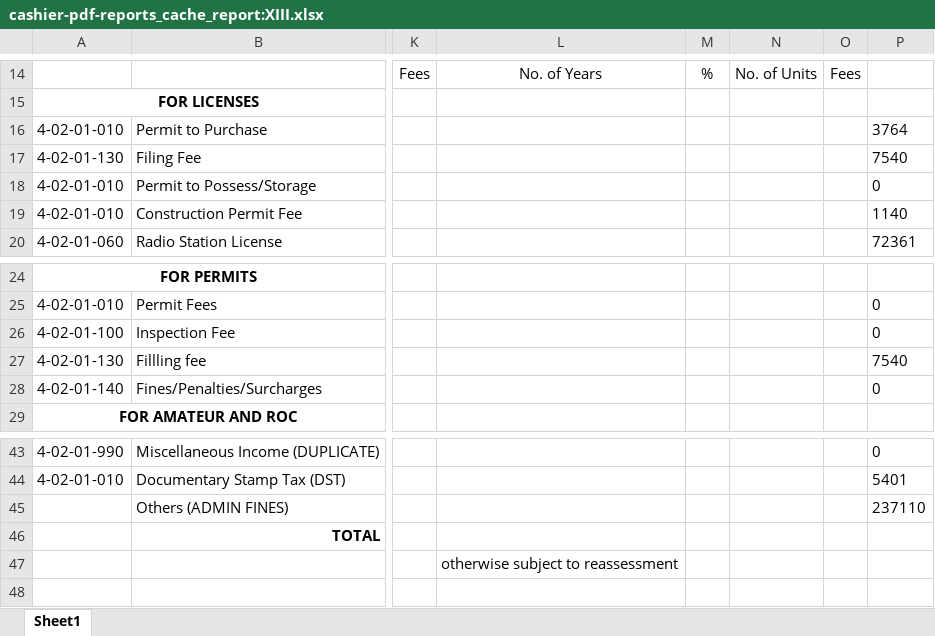
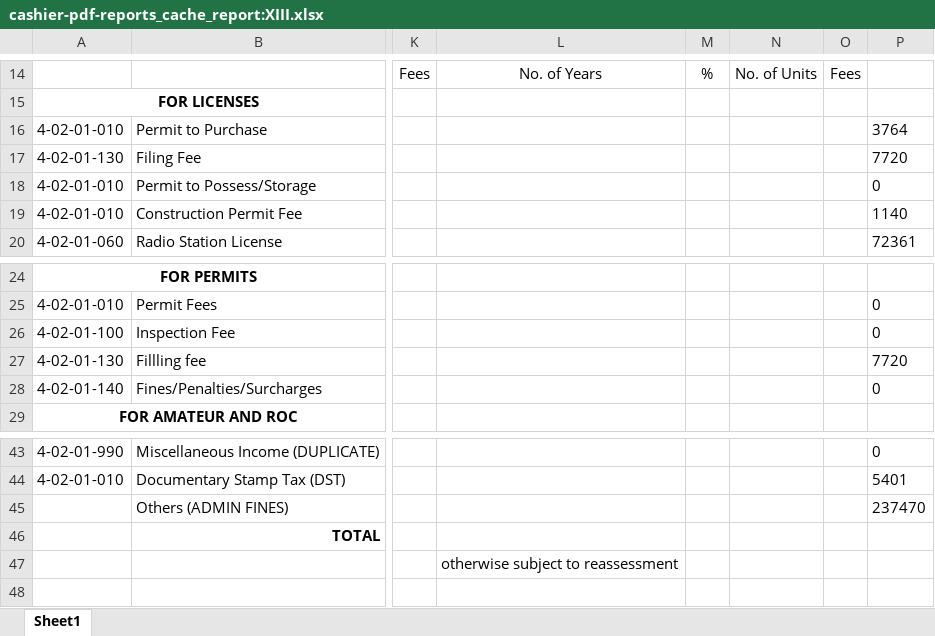
Before and after one commit to pacuitinfo/edge13, an Excel workbook: reports/cashier-pdf-reports_cache_report:XIII.xlsx, sheet Sheet1, drawn as a sheet; only a part is shown, gaps mark what is left out; values as stored, in another font and other column widths than the file's, no borders; the diff names each change by its address in the sheet, - before the commit and + after, or states it on an @@ line.

Commit message:
chore(upload): cashier-pdf-reports_cache_report:XIII.xlsx

```diff
--- a/reports/cashier-pdf-reports_cache_report:XIII.xlsx (sheet Sheet1)
+++ b/reports/cashier-pdf-reports_cache_report:XIII.xlsx (sheet Sheet1)
-P17: 7540
+P17: 7720
-P27: 7540
+P27: 7720
-P45: 237110
+P45: 237470
```
